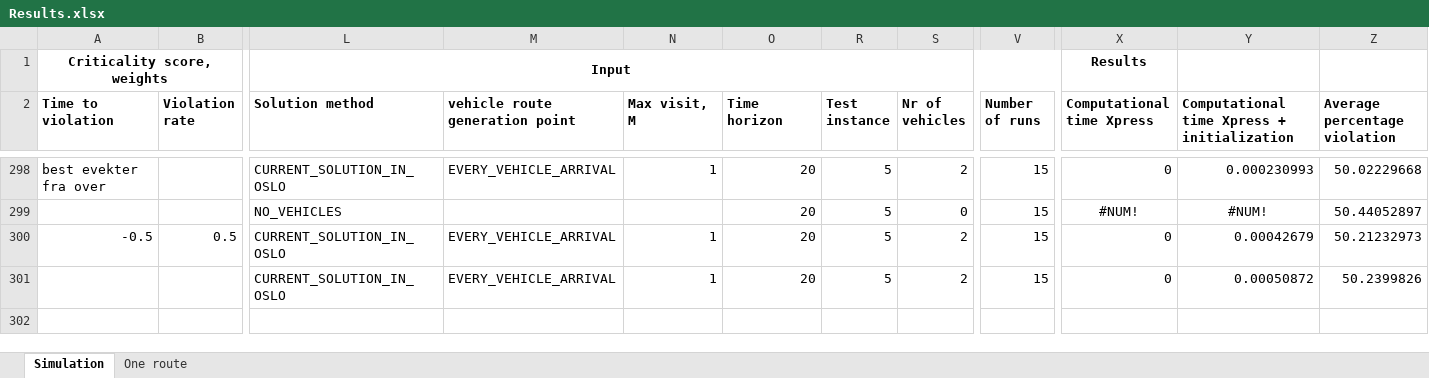
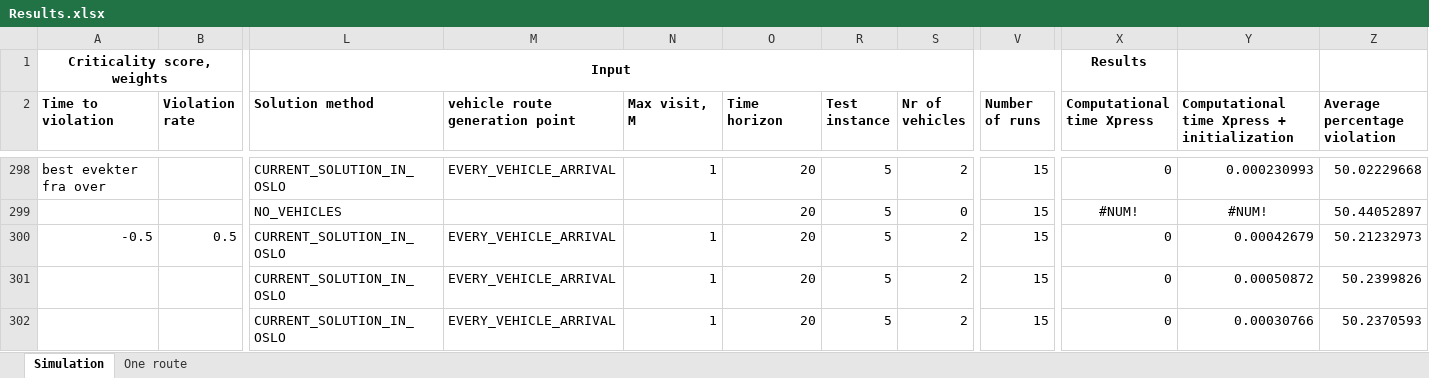
Before and after one commit to kristinehagen/Master, an Excel workbook: Results.xlsx, sheet Simulation, drawn as a sheet; only a part is shown, gaps mark what is left out; values as stored, in another font and other column widths than the file's, no borders; charts and pictures and conditional formats not drawn; rows hold the shown columns only; the diff names each change by its address in the sheet, - before the commit and + after, or states it on an @@ line.

```diff
--- a/Results.xlsx (sheet Simulation)
+++ b/Results.xlsx (sheet Simulation)
+row 302:  |  | CURRENT_SOLUTION_IN_OSLO | EVERY_VEHICLE_ARRIVAL | 1 | 20 | 5 | 2 | 15 | 0 | 0.00030766 | 50.2370593
```
Also changed, not shown: hidden cells, 11 other files.
